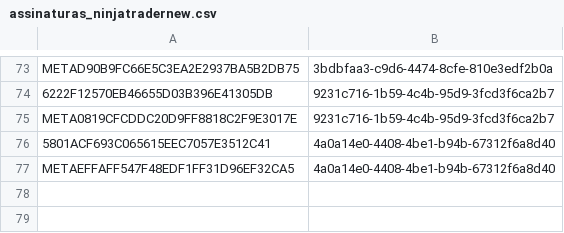
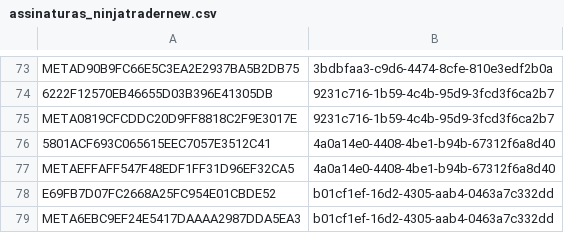
Before and after one commit to GammaGex/dados, a CSV file: assinaturas_ninjatradernew.csv, drawn as a sheet; only a part is shown, gaps mark what is left out.

Commit message:
Atualizacao de IDs - 19/10/2025 23:49:36

```diff
--- a/assinaturas_ninjatradernew.csv
+++ b/assinaturas_ninjatradernew.csv
@@ -77 +77,3 @@ META0819CFCDDC20D9FF8818C2F9E3017E,9231c716-1b59-4c4b-95d9-3fcd3f6ca2b7
 METAEFFAFF547F48EDF1FF31D96EF32CA5,4a0a14e0-4408-4be1-b94b-67312f6a8d40
+E69FB7D07FC2668A25FC954E01CBDE52,b01cf1ef-16d2-4305-aab4-0463a7c332dd
+META6EBC9EF24E5417DAAAA2987DDA5EA3,b01cf1ef-16d2-4305-aab4-0463a7c332dd
```
